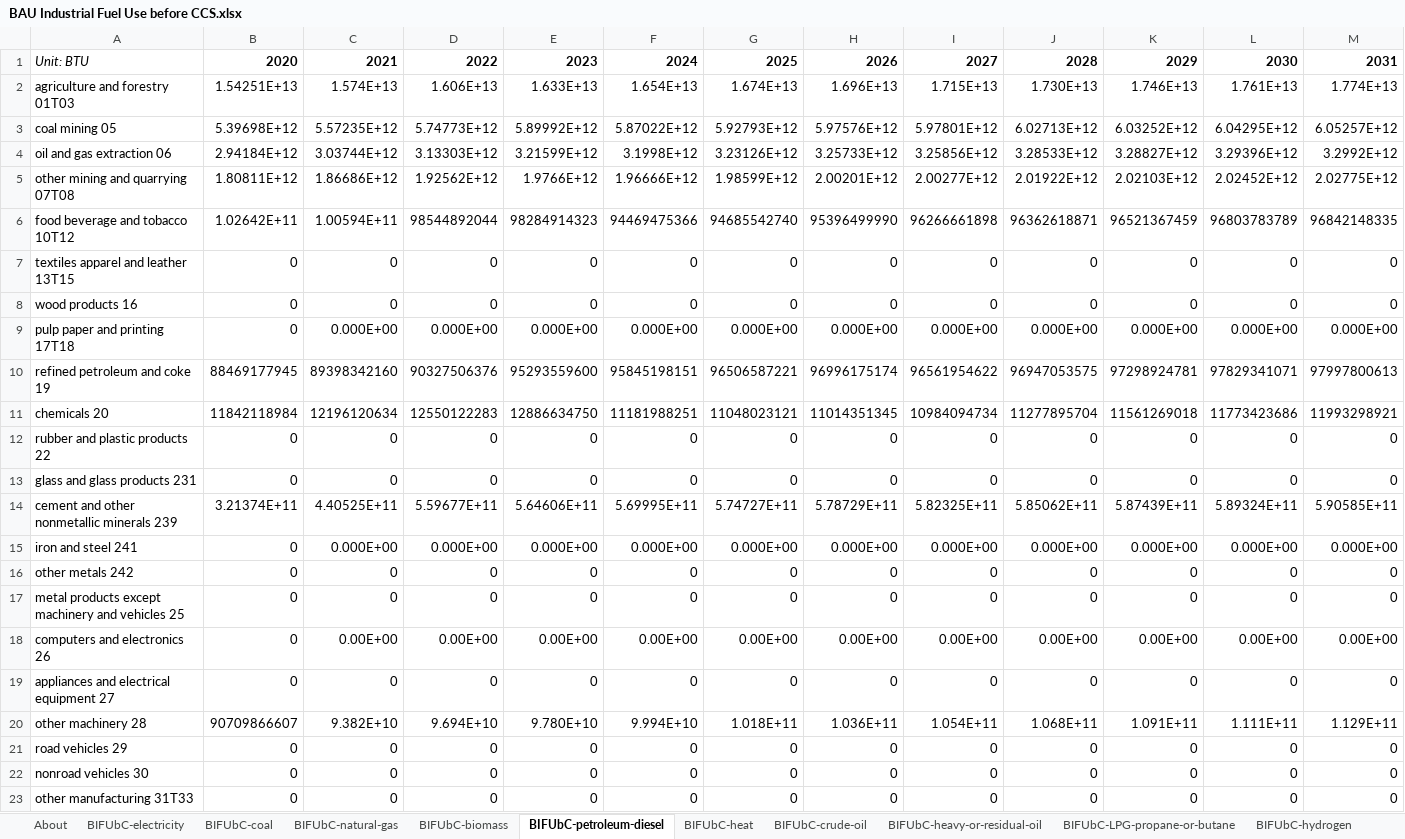
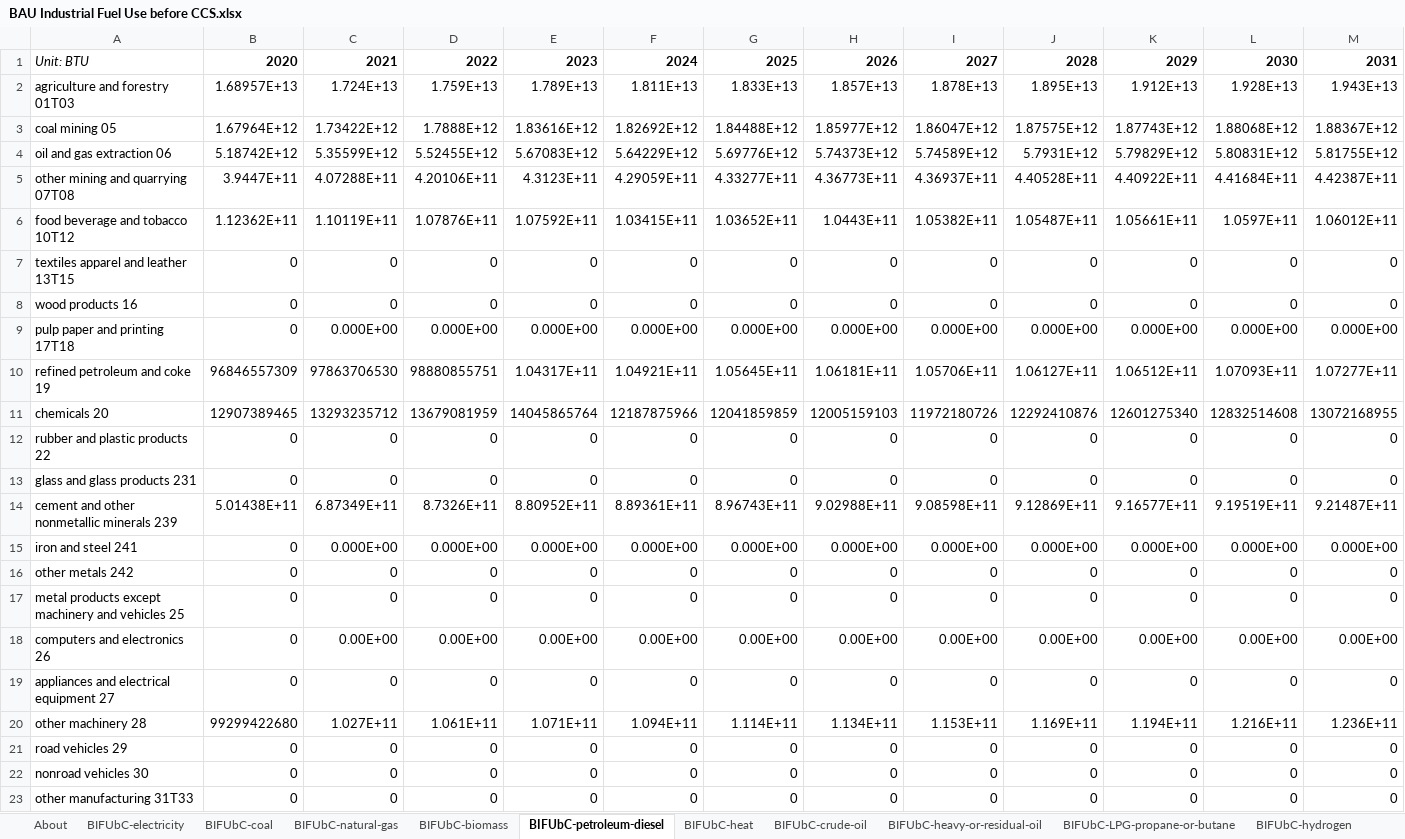
Before and after one commit to EnergyInnovation/eps-northdakota, an Excel workbook: InputData/indst/BIFUbC/BAU Industrial Fuel Use before CCS.xlsx, sheet BIFUbC-petroleum-diesel, drawn as a sheet; only a part is shown; values as stored, in another font and other column widths than the file's, no borders; removed rows and columns are numbered as before the commit, all else as after; rows hold the shown columns only; the diff covers the shown part only; the diff names each change by its address in the sheet, - before the commit and + after, or states it on an @@ line.

```diff
--- a/InputData/indst/BIFUbC/BAU Industrial Fuel Use before CCS.xlsx (sheet BIFUbC-petroleum-diesel)
+++ b/InputData/indst/BIFUbC/BAU Industrial Fuel Use before CCS.xlsx (sheet BIFUbC-petroleum-diesel)
-row 2: agriculture and forestry 01T03 | 1.54251E+13 | 1.574E+13 | 1.606E+13 | 1.633E+13 | 1.654E+13 | 1.674E+13 | 1.696E+13 | 1.715E+13 | 1.730E+13 | 1.746E+13 | 1.761E+13 | 1.774E+13
-row 3: coal mining 05 | 5.39698E+12 | 5.57235E+12 | 5.74773E+12 | 5.89992E+12 | 5.87022E+12 | 5.92793E+12 | 5.97576E+12 | 5.97801E+12 | 6.02713E+12 | 6.03252E+12 | 6.04295E+12 | 6.05257E+12
-row 4: oil and gas extraction 06 | 2.94184E+12 | 3.03744E+12 | 3.13303E+12 | 3.21599E+12 | 3.1998E+12 | 3.23126E+12 | 3.25733E+12 | 3.25856E+12 | 3.28533E+12 | 3.28827E+12 | 3.29396E+12 | 3.2992E+12
-row 5: other mining and quarrying 07T08 | 1.80811E+12 | 1.86686E+12 | 1.92562E+12 | 1.9766E+12 | 1.96666E+12 | 1.98599E+12 | 2.00201E+12 | 2.00277E+12 | 2.01922E+12 | 2.02103E+12 | 2.02452E+12 | 2.02775E+12
-row 6: food beverage and tobacco 10T12 | 1.02642E+11 | 1.00594E+11 | 98544892044 | 98284914323 | 94469475366 | 94685542740 | 95396499990 | 96266661898 | 96362618871 | 96521367459 | 96803783789 | 96842148335
+row 2: agriculture and forestry 01T03 | 1.68957E+13 | 1.724E+13 | 1.759E+13 | 1.789E+13 | 1.811E+13 | 1.833E+13 | 1.857E+13 | 1.878E+13 | 1.895E+13 | 1.912E+13 | 1.928E+13 | 1.943E+13
+row 3: coal mining 05 | 1.67964E+12 | 1.73422E+12 | 1.7888E+12 | 1.83616E+12 | 1.82692E+12 | 1.84488E+12 | 1.85977E+12 | 1.86047E+12 | 1.87575E+12 | 1.87743E+12 | 1.88068E+12 | 1.88367E+12
+row 4: oil and gas extraction 06 | 5.18742E+12 | 5.35599E+12 | 5.52455E+12 | 5.67083E+12 | 5.64229E+12 | 5.69776E+12 | 5.74373E+12 | 5.74589E+12 | 5.7931E+12 | 5.79829E+12 | 5.80831E+12 | 5.81755E+12
+row 5: other mining and quarrying 07T08 | 3.9447E+11 | 4.07288E+11 | 4.20106E+11 | 4.3123E+11 | 4.29059E+11 | 4.33277E+11 | 4.36773E+11 | 4.36937E+11 | 4.40528E+11 | 4.40922E+11 | 4.41684E+11 | 4.42387E+11
+row 6: food beverage and tobacco 10T12 | 1.12362E+11 | 1.10119E+11 | 1.07876E+11 | 1.07592E+11 | 1.03415E+11 | 1.03652E+11 | 1.0443E+11 | 1.05382E+11 | 1.05487E+11 | 1.05661E+11 | 1.0597E+11 | 1.06012E+11
-row 10: refined petroleum and coke 19 | 88469177945 | 89398342160 | 90327506376 | 95293559600 | 95845198151 | 96506587221 | 96996175174 | 96561954622 | 96947053575 | 97298924781 | 97829341071 | 97997800613
-row 11: chemicals 20 | 11842118984 | 12196120634 | 12550122283 | 12886634750 | 11181988251 | 11048023121 | 11014351345 | 10984094734 | 11277895704 | 11561269018 | 11773423686 | 11993298921
+row 10: refined petroleum and coke 19 | 96846557309 | 97863706530 | 98880855751 | 1.04317E+11 | 1.04921E+11 | 1.05645E+11 | 1.06181E+11 | 1.05706E+11 | 1.06127E+11 | 1.06512E+11 | 1.07093E+11 | 1.07277E+11
+row 11: chemicals 20 | 12907389465 | 13293235712 | 13679081959 | 14045865764 | 12187875966 | 12041859859 | 12005159103 | 11972180726 | 12292410876 | 12601275340 | 12832514608 | 13072168955
-row 14: cement and other nonmetallic minerals 239 | 3.21374E+11 | 4.40525E+11 | 5.59677E+11 | 5.64606E+11 | 5.69995E+11 | 5.74727E+11 | 5.78729E+11 | 5.82325E+11 | 5.85062E+11 | 5.87439E+11 | 5.89324E+11 | 5.90585E+11
+row 14: cement and other nonmetallic minerals 239 | 5.01438E+11 | 6.87349E+11 | 8.7326E+11 | 8.80952E+11 | 8.89361E+11 | 8.96743E+11 | 9.02988E+11 | 9.08598E+11 | 9.12869E+11 | 9.16577E+11 | 9.19519E+11 | 9.21487E+11
-row 20: other machinery 28 | 90709866607 | 9.382E+10 | 9.694E+10 | 9.780E+10 | 9.994E+10 | 1.018E+11 | 1.036E+11 | 1.054E+11 | 1.068E+11 | 1.091E+11 | 1.111E+11 | 1.129E+11
+row 20: other machinery 28 | 99299422680 | 1.027E+11 | 1.061E+11 | 1.071E+11 | 1.094E+11 | 1.114E+11 | 1.134E+11 | 1.153E+11 | 1.169E+11 | 1.194E+11 | 1.216E+11 | 1.236E+11
```
Also changed, not shown: 1 added row and 1 removed row elsewhere in this sheet, sheet BIFUbC-natural-gas, sheet BIFUbC-electricity, sheet BIFUbC-biomass, sheet BIFUbC-coal, 24 other files.
